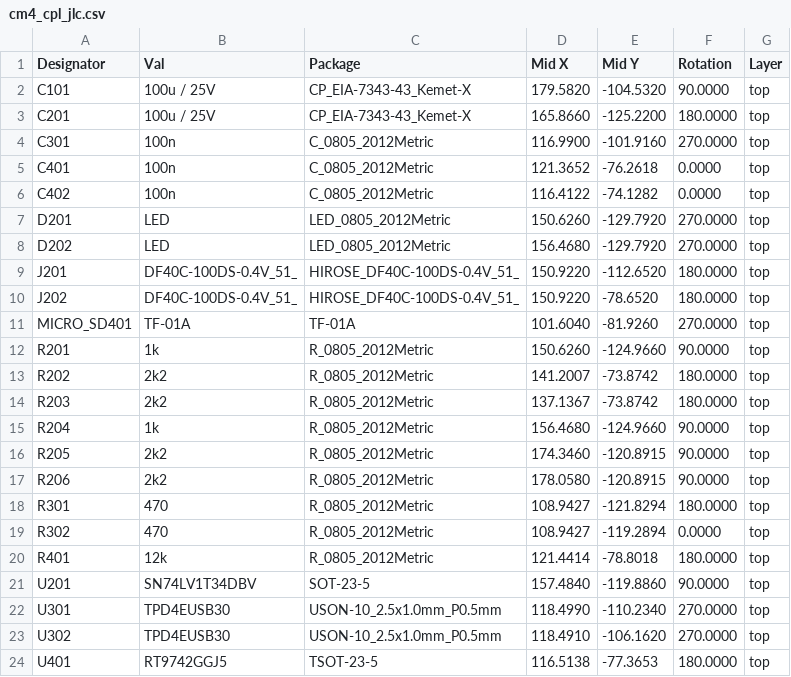
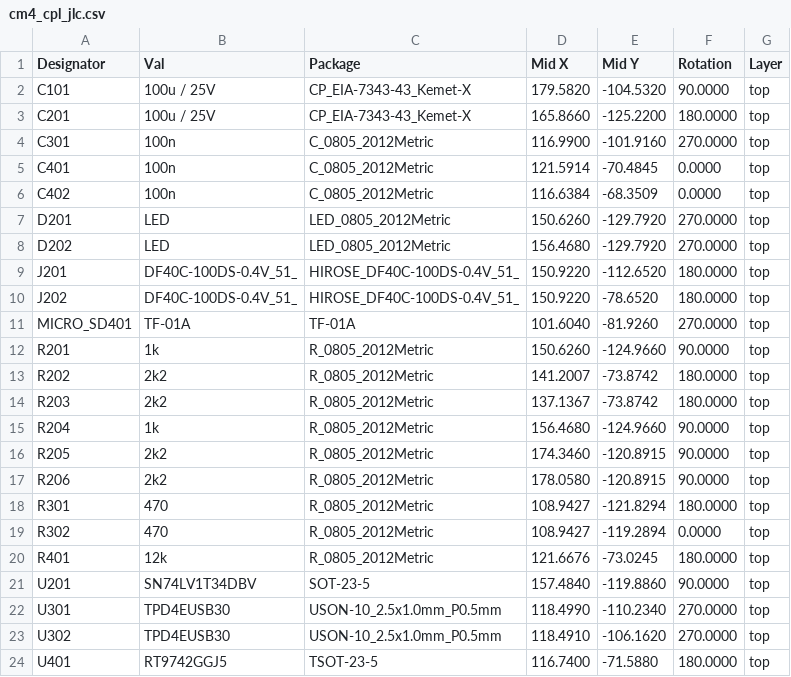
Before and after one commit to OE5XRX/RemoteStation, a CSV file: pcb/cm4/JLCPCB/cm4_cpl_jlc.csv, drawn as a sheet.

```diff
--- a/pcb/cm4/JLCPCB/cm4_cpl_jlc.csv
+++ b/pcb/cm4/JLCPCB/cm4_cpl_jlc.csv
@@ -4,4 +4,4 @@ Designator,Val,Package,Mid X,Mid Y,Rotation,Layer
 "C301","100n","C_0805_2012Metric",116.9900,-101.9160,270.0000,top
-"C401","100n","C_0805_2012Metric",121.3652,-76.2618,0.0000,top
-"C402","100n","C_0805_2012Metric",116.4122,-74.1282,0.0000,top
+"C401","100n","C_0805_2012Metric",121.5914,-70.4845,0.0000,top
+"C402","100n","C_0805_2012Metric",116.6384,-68.3509,0.0000,top
 "D201","LED","LED_0805_2012Metric",150.6260,-129.7920,270.0000,top
@@ -19,3 +19,3 @@ Designator,Val,Package,Mid X,Mid Y,Rotation,Layer
 "R302","470","R_0805_2012Metric",108.9427,-119.2894,0.0000,top
-"R401","12k","R_0805_2012Metric",121.4414,-78.8018,180.0000,top
+"R401","12k","R_0805_2012Metric",121.6676,-73.0245,180.0000,top
 "U201","SN74LV1T34DBV","SOT-23-5",157.4840,-119.8860,90.0000,top
@@ -23,2 +23,2 @@ Designator,Val,Package,Mid X,Mid Y,Rotation,Layer
 "U302","TPD4EUSB30","USON-10_2.5x1.0mm_P0.5mm",118.4910,-106.1620,270.0000,top
-"U401","RT9742GGJ5","TSOT-23-5",116.5138,-77.3653,180.0000,top
+"U401","RT9742GGJ5","TSOT-23-5",116.7400,-71.5880,180.0000,top
```
Also changed, not shown: pcb/cm4/cm4-bom.csv, 36 other files.
